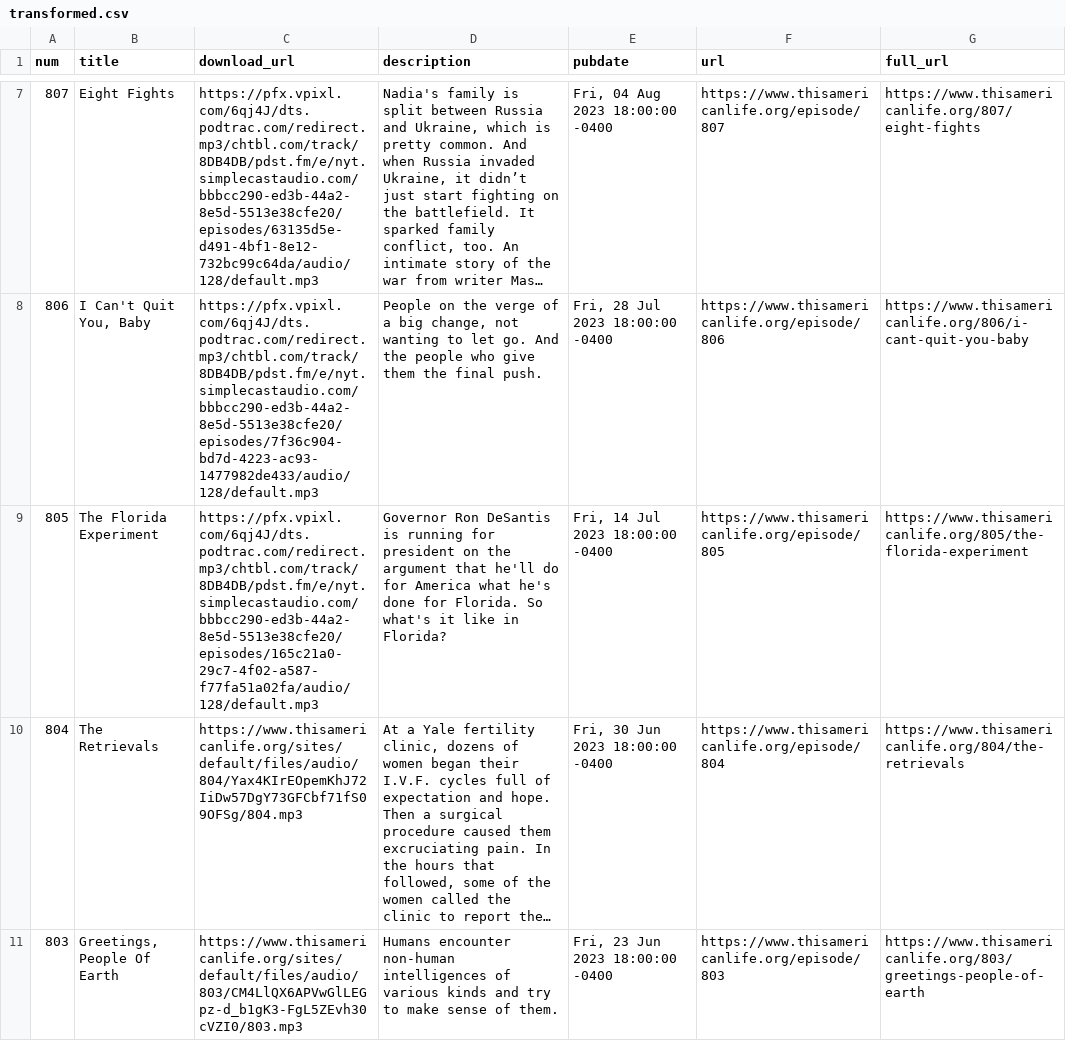
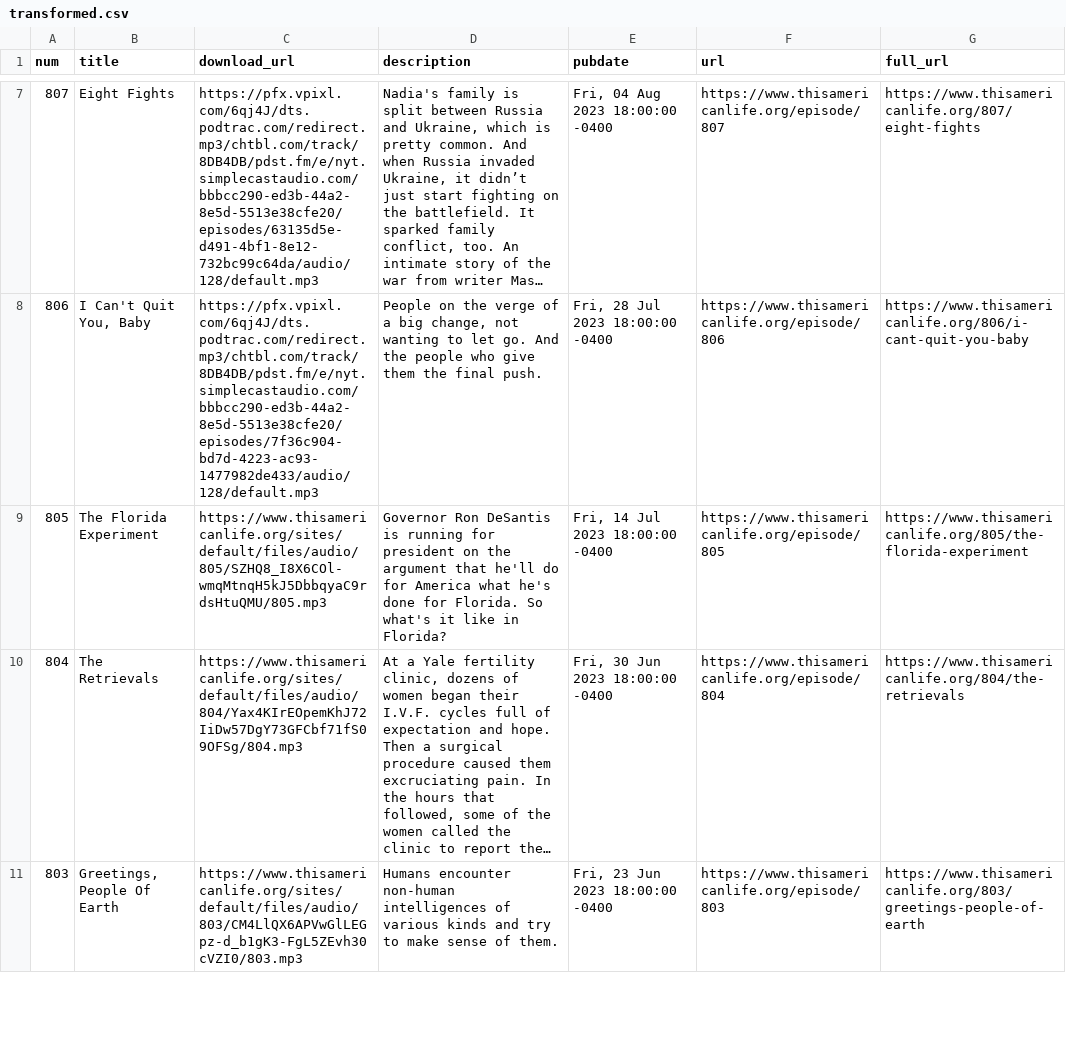
Before and after one commit to dcadata/this-american-life-archive, a CSV file: data/transformed.csv, drawn as a sheet; only a part is shown, gaps mark what is left out; long unchanged cells end in …; the diff covers the shown part only; the diff names each change by its address in the sheet, - before the commit and + after, or states it on an @@ line.

```diff
--- a/data/transformed.csv
+++ b/data/transformed.csv
-C9 (download_url): https://pfx.vpixl.com/6qj4J/dts.podtrac.com/redirect.mp3/chtbl.com/track/8DB4DB/pdst.fm/e/nyt.simplecastaudio.com/bbbcc290-ed3b-44a2-8e5d-5513e38cfe20/episodes/165c21a0-29c7-4f02-a587-f77fa51a02fa/audio/128/default.mp3
+C9 (download_url): https://www.thisamericanlife.org/sites/default/files/audio/805/SZHQ8_I8X6COl-wmqMtnqH5kJ5DbbqyaC9rdsHtuQMU/805.mp3
```
Also changed, not shown: 5 edited cells elsewhere in this file, data/raw.csv, 1 other file.
